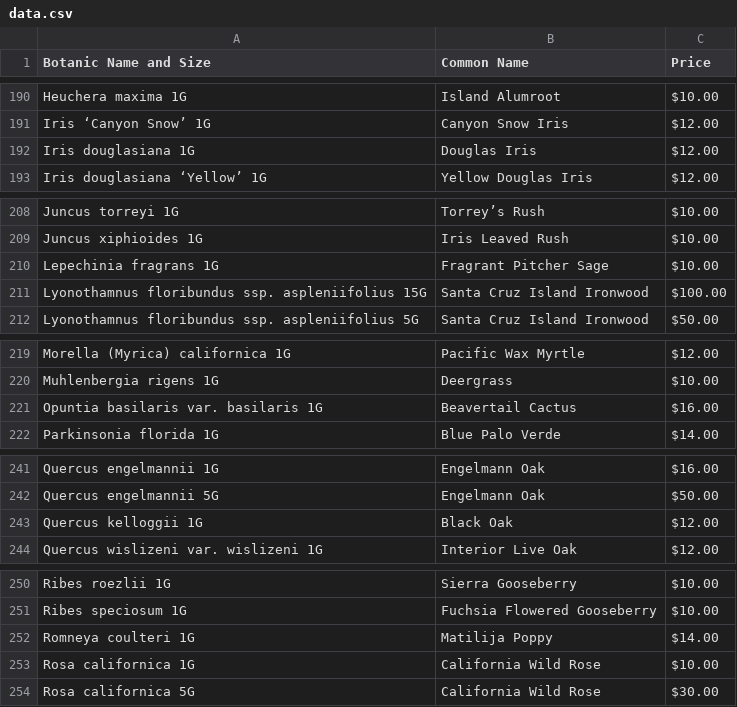
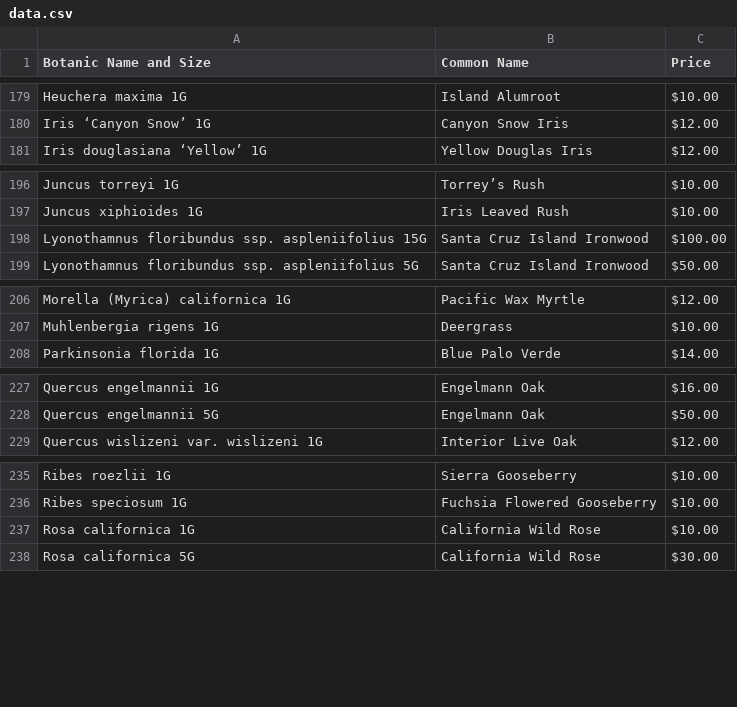
Before and after one commit to facetprude/payne2, a CSV file: data.csv, drawn as a sheet; only a part is shown, gaps mark what is left out; the diff covers the shown part only; the diff names each change by its address in the sheet, - before the commit and + after, or states it on an @@ line.

```diff
--- a/data.csv
+++ b/data.csv
-row 192: Iris douglasiana 1G | Douglas Iris | $12.00
-row 210: Lepechinia fragrans 1G | Fragrant Pitcher Sage | $10.00
-row 221: Opuntia basilaris var. basilaris 1G | Beavertail Cactus | $16.00
-row 243: Quercus kelloggii 1G | Black Oak | $12.00
-row 252: Romneya coulteri 1G | Matilija Poppy | $14.00
```
Also changed, not shown: 18 removed rows and 2 edited cells elsewhere in this file.
